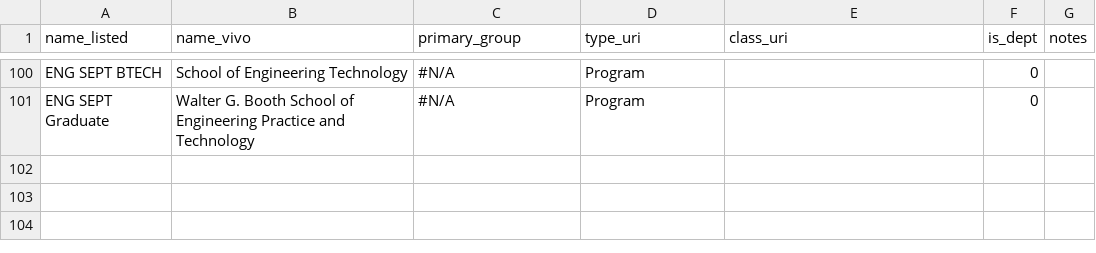
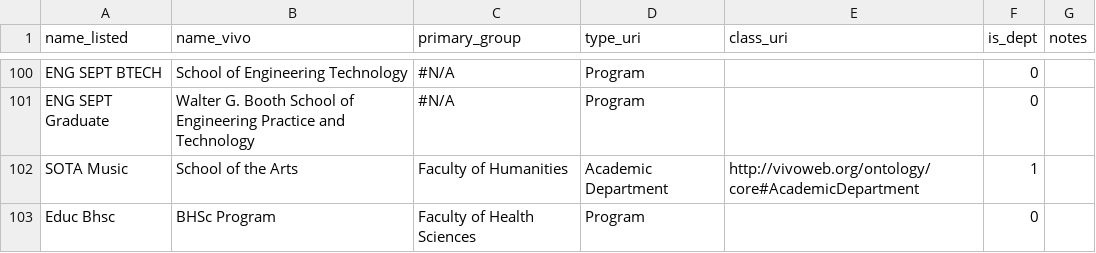
Before and after one commit to jasonbrodeur/VIVO-DW-Tools, a TSV file: lookup_tables/vivo_lookup_departments.tsv, drawn as a sheet; only a part is shown, gaps mark what is left out.

Commit message:
updated lookup tables and functions

```diff
--- a/lookup_tables/vivo_lookup_departments.tsv
+++ b/lookup_tables/vivo_lookup_departments.tsv
@@ -101 +101,3 @@ ENG SEPT BTECH	School of Engineering Technology	#N/A	Program		0
 ENG SEPT Graduate	Walter G. Booth School of Engineering Practice and Technology	#N/A	Program		0	
+SOTA Music	School of the Arts	Faculty of Humanities	Academic Department	http://vivoweb.org/ontology/core#AcademicDepartment	1	
+Educ Bhsc	BHSc Program	Faculty of Health Sciences	Program		0	
```
Also changed, not shown: lookup_tables/vivo_lookup_faculties.tsv, lookup_tables/vivo_lookup_positions.tsv, 2 other files.
